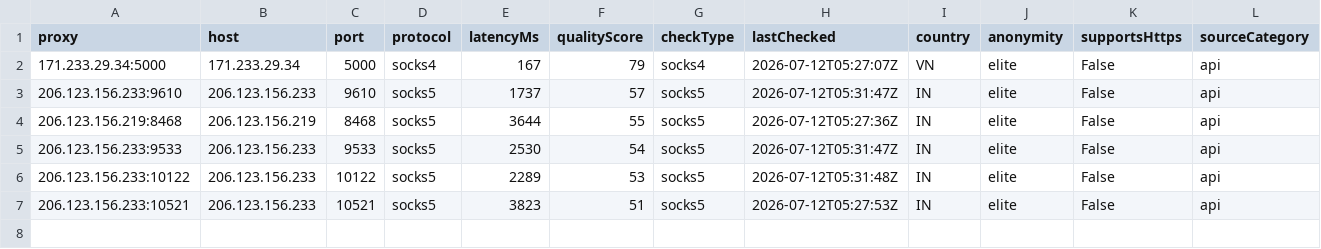
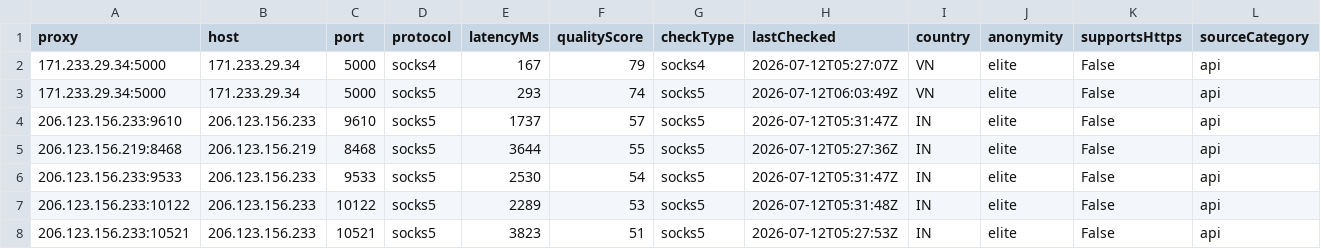
Before and after one commit to xyzs996/free-proxy-health-list, a CSV file: proxies/network/residential/data.csv, drawn as a sheet; only a part is shown; rows hold the shown columns only; the diff names each change by its address in the sheet, - before the commit and + after, or states it on an @@ line.

Commit message:
chore: update proxy snapshot from db live status

```diff
--- a/proxies/network/residential/data.csv
+++ b/proxies/network/residential/data.csv
+row 3: 171.233.29.34:5000 | 171.233.29.34 | 5000 | socks5 | 293 | 74 | socks5 | 2026-07-12T06:03:49Z | VN | elite | False | api
```
Also changed, not shown: 49 other files.
